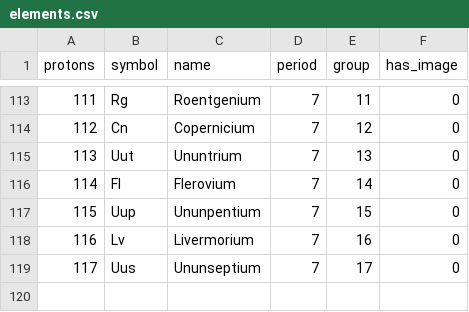
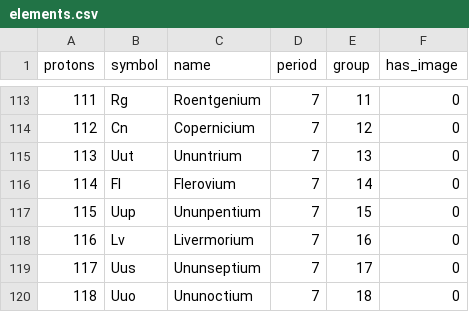
Before and after one commit to Frencil/galaxy_of_nuclides, a CSV file: data/elements.csv, drawn as a sheet; only a part is shown, gaps mark what is left out.

Commit message:
add ununoctium-294 to dataset

```diff
--- a/data/elements.csv
+++ b/data/elements.csv
@@ -119 +119,2 @@ protons,symbol,name,period,group,has_image
 117,Uus,Ununseptium,7,17,0
+118,Uuo,Ununoctium,7,18,0
```
Also changed, not shown: data/nuclides.csv.
